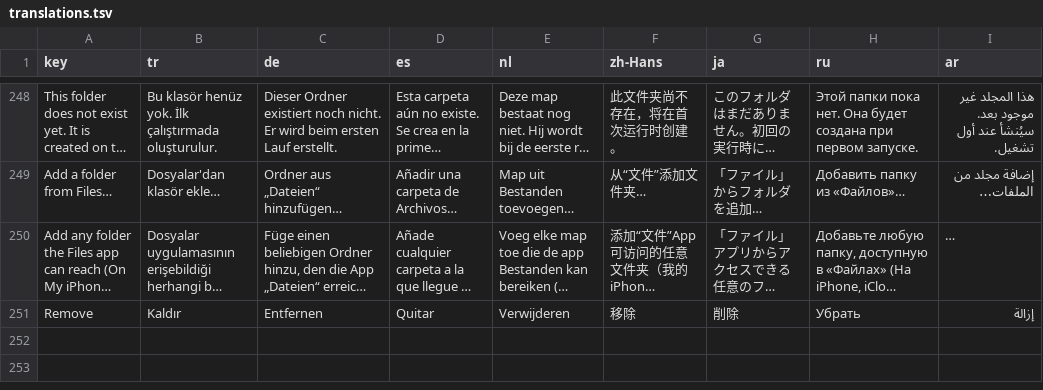
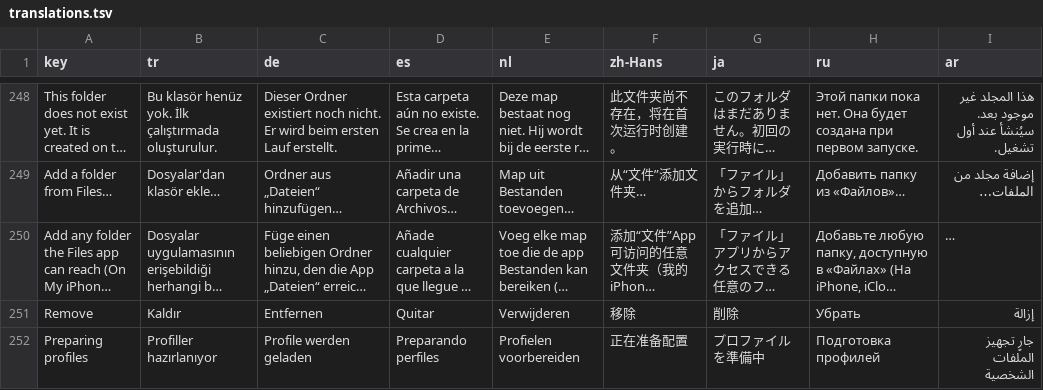
Before and after one commit to e-onux/syncdeck, a TSV file: mobile/ios/scripts/translations.tsv, drawn as a sheet; only a part is shown, gaps mark what is left out; long unchanged cells end in …; the diff names each change by its address in the sheet, - before the commit and + after, or states it on an @@ line.

```diff
--- a/mobile/ios/scripts/translations.tsv
+++ b/mobile/ios/scripts/translations.tsv
+row 252: Preparing profiles | Profiller hazırlanıyor | Profile werden geladen | Preparando perfiles | Profielen voorbereiden | 正在准备配置 | プロファイルを準備中 | Подготовка профилей | جارٍ تجهيز الملفات الشخصية
```
Also changed, not shown: 6 other files.
